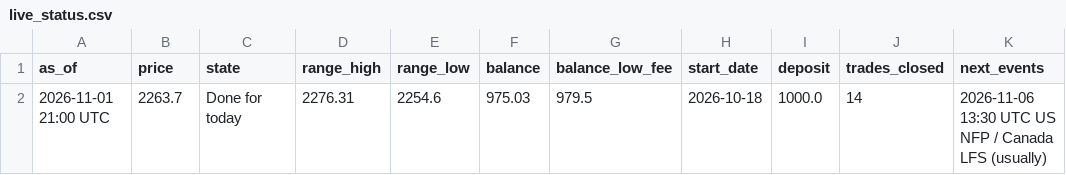
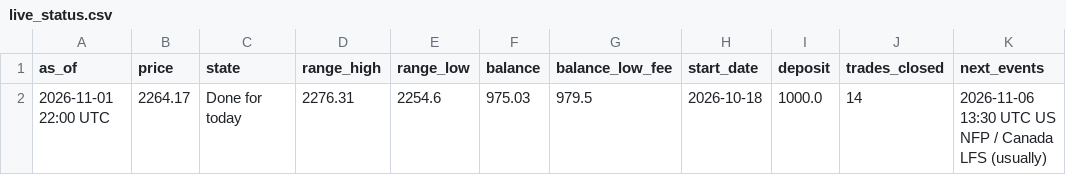
Before and after one commit to debtsolverscanada-lgtm/trading-results, a CSV file: data/live_status.csv, drawn as a sheet.

```diff
--- a/data/live_status.csv
+++ b/data/live_status.csv
@@ -1,2 +1,2 @@
 as_of,price,state,range_high,range_low,balance,balance_low_fee,start_date,deposit,trades_closed,next_events
-2026-11-01 21:00 UTC,2263.7,Done for today,2276.31,2254.6,975.03,979.5,2026-10-18,1000.0,14,2026-11-06 13:30 UTC US NFP / Canada LFS (usually)
+2026-11-01 22:00 UTC,2264.17,Done for today,2276.31,2254.6,975.03,979.5,2026-10-18,1000.0,14,2026-11-06 13:30 UTC US NFP / Canada LFS (usually)
```
Also changed, not shown: 1 other file.
